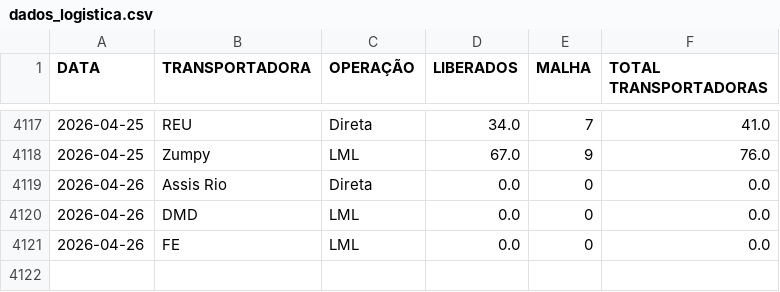
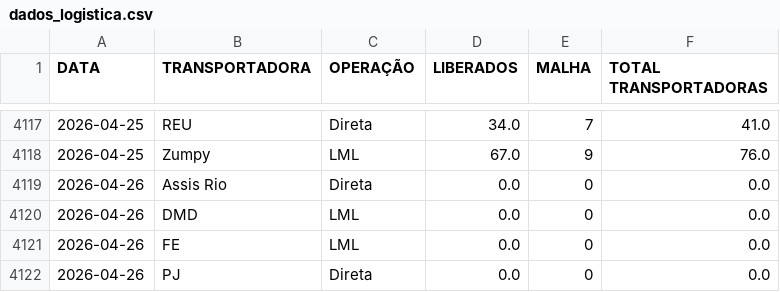
Before and after one commit to notyalcc/Dashboard_unificado, a CSV file: dados_logistica.csv, drawn as a sheet; only a part is shown, gaps mark what is left out.

Commit message:
Atualizando dados

```diff
--- a/dados_logistica.csv
+++ b/dados_logistica.csv
@@ -4121 +4121,2 @@ DATA,TRANSPORTADORA,OPERAÇÃO,LIBERADOS,MALHA,TOTAL TRANSPORTADORAS
 2026-04-26,FE,LML,0.0,0,0.0
+2026-04-26,PJ,Direta,0.0,0,0.0
```
